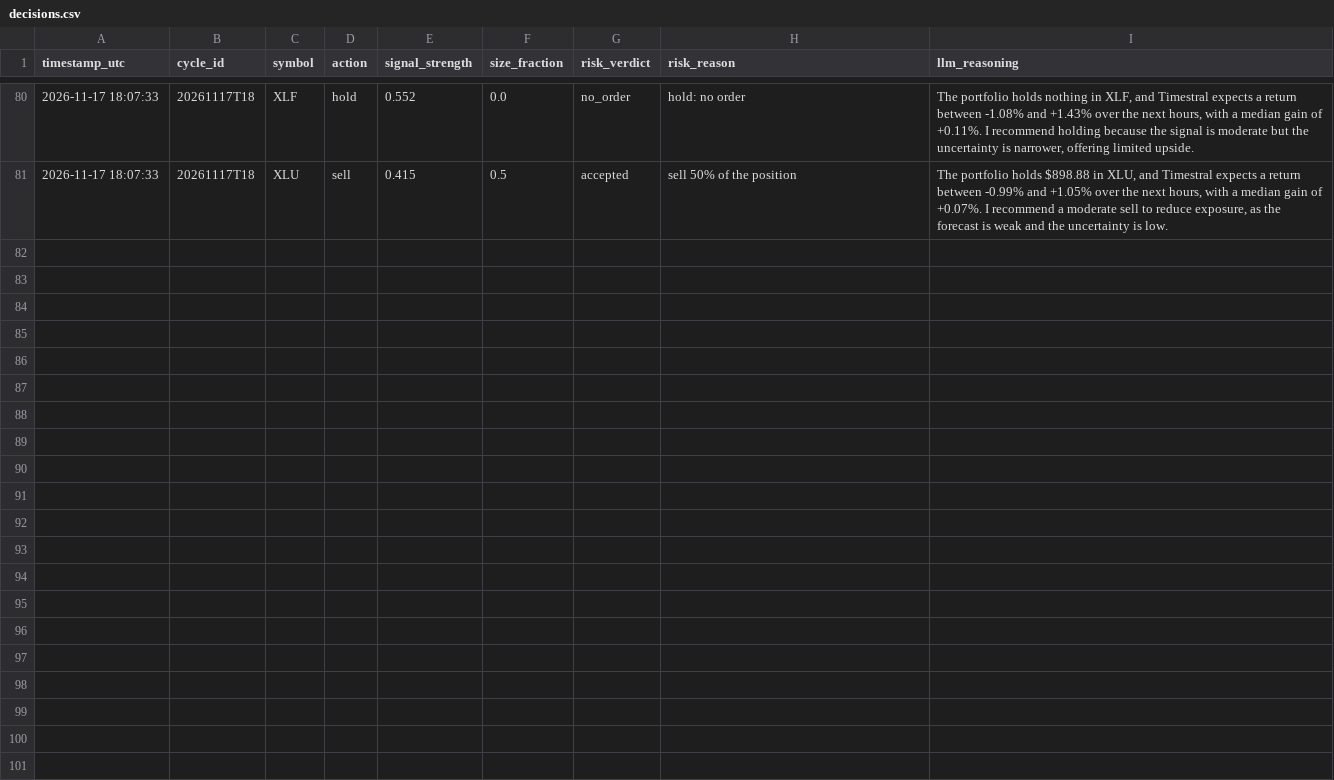
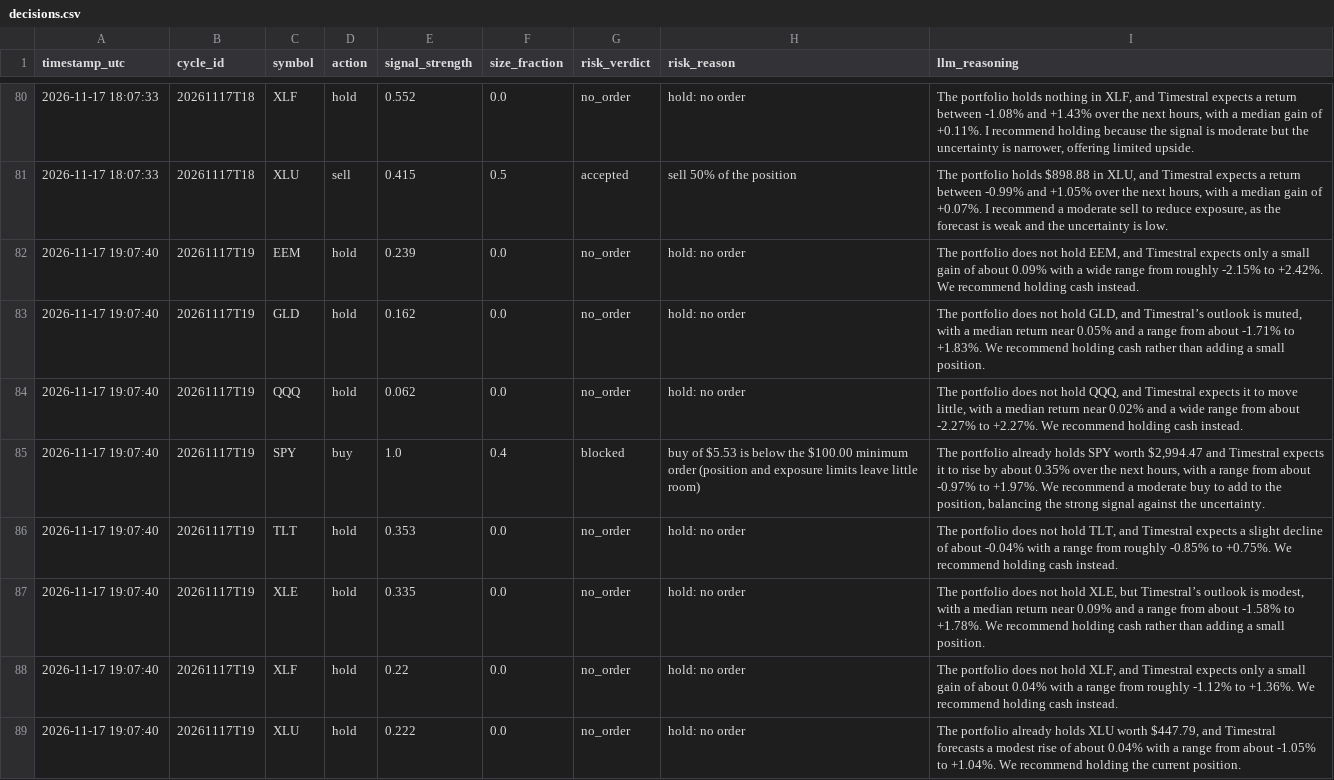
Before and after one commit to capucine-masson/paper-trading, a CSV file: web/public/data/decisions.csv, drawn as a sheet; only a part is shown, gaps mark what is left out; the diff names each change by its address in the sheet, - before the commit and + after, or states it on an @@ line.

```diff
--- a/web/public/data/decisions.csv
+++ b/web/public/data/decisions.csv
+row 82: 2026-11-17 19:07:40 | 20261117T19 | EEM | hold | 0.239 | 0.0 | no_order | hold: no order | The portfolio does not hold EEM, and Timestral expects only a small gain of about 0.09% with a wide range from roughly -2.15% to +2.42%. We recommend holding cash instead.
+row 83: 2026-11-17 19:07:40 | 20261117T19 | GLD | hold | 0.162 | 0.0 | no_order | hold: no order | The portfolio does not hold GLD, and Timestral’s outlook is muted, with a median return near 0.05% and a range from about -1.71% to +1.83%. We recommend holding cash rather than adding a small position.
+row 84: 2026-11-17 19:07:40 | 20261117T19 | QQQ | hold | 0.062 | 0.0 | no_order | hold: no order | The portfolio does not hold QQQ, and Timestral expects it to move little, with a median return near 0.02% and a wide range from about -2.27% to +2.27%. We recommend holding cash instead.
+row 85: 2026-11-17 19:07:40 | 20261117T19 | SPY | buy | 1.0 | 0.4 | blocked | buy of $5.53 is below the $100.00 minimum order (position and exposure limits leave little room) | The portfolio already holds SPY worth $2,994.47 and Timestral expects it to rise by about 0.35% over the next hours, with a range from about -0.97% to +1.97%. We recommend a moderate buy to add to the position, balancing the strong signal against the uncertainty.
+row 86: 2026-11-17 19:07:40 | 20261117T19 | TLT | hold | 0.353 | 0.0 | no_order | hold: no order | The portfolio does not hold TLT, and Timestral expects a slight decline of about -0.04% with a range from roughly -0.85% to +0.75%. We recommend holding cash instead.
+row 87: 2026-11-17 19:07:40 | 20261117T19 | XLE | hold | 0.335 | 0.0 | no_order | hold: no order | The portfolio does not hold XLE, but Timestral’s outlook is modest, with a median return near 0.09% and a range from about -1.58% to +1.78%. We recommend holding cash rather than adding a small position.
+row 88: 2026-11-17 19:07:40 | 20261117T19 | XLF | hold | 0.22 | 0.0 | no_order | hold: no order | The portfolio does not hold XLF, and Timestral expects only a small gain of about 0.04% with a range from roughly -1.12% to +1.36%. We recommend holding cash instead.
+row 89: 2026-11-17 19:07:40 | 20261117T19 | XLU | hold | 0.222 | 0.0 | no_order | hold: no order | The portfolio already holds XLU worth $447.79, and Timestral forecasts a modest rise of about 0.04% with a range from about -1.05% to +1.04%. We recommend holding the current position.
```
Also changed, not shown: web/public/data/equity.csv, web/public/data/trades.csv, 5 other files.
